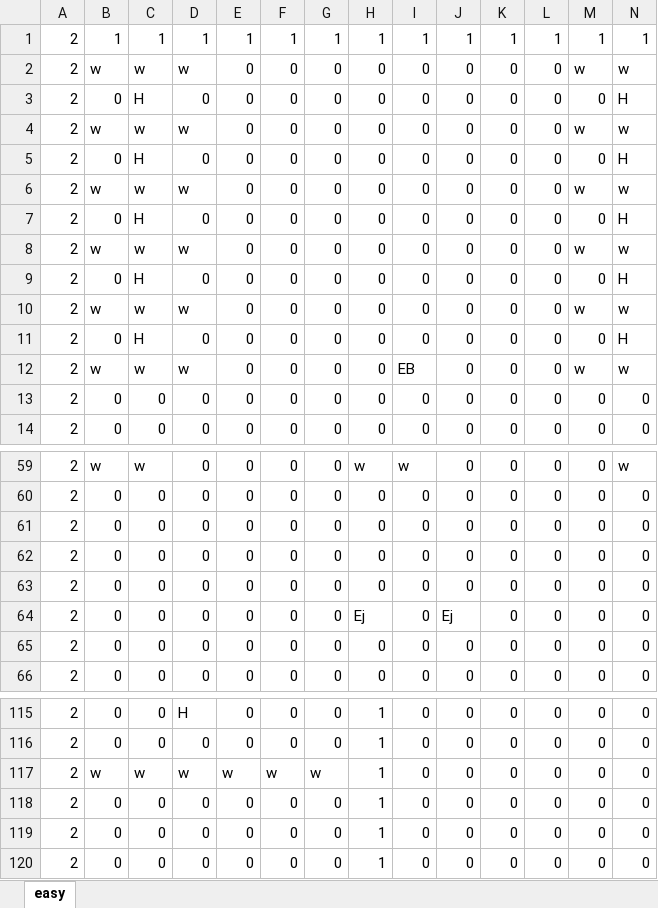
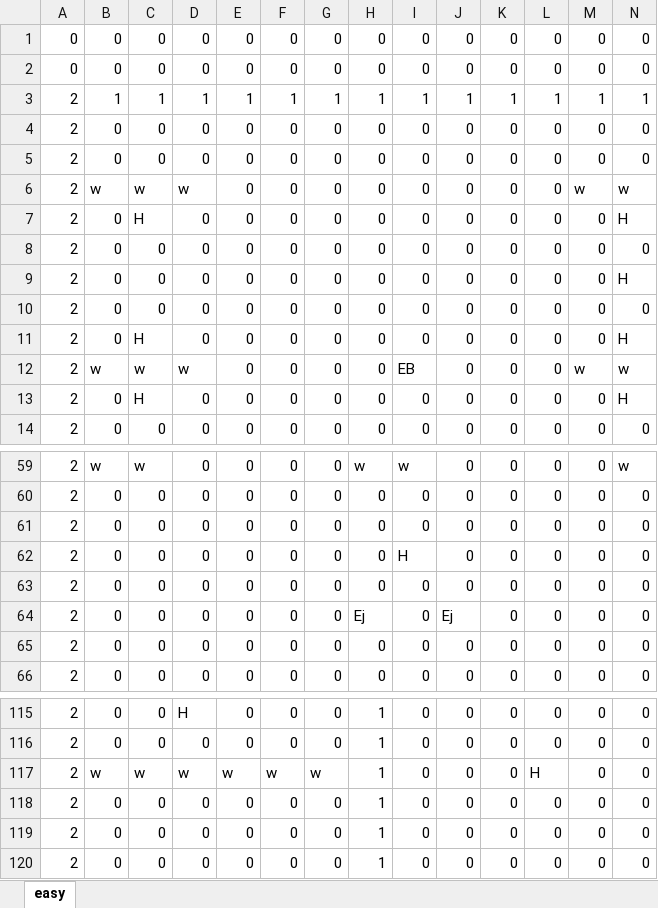
Before and after one commit to Takanashi1339/Gamejam10, an Excel workbook: BoundyShooter/BoundyShooter/Content/easy.xlsx, sheet easy, drawn as a sheet; only a part is shown, gaps mark what is left out; values as stored, in another font and other column widths than the file's, no borders; conditional formats not drawn; removed rows and columns are numbered as before the commit, all else as after; rows hold the shown columns only; the diff names each change by its address in the sheet, - before the commit and + after, or states it on an @@ line.

```diff
--- a/BoundyShooter/BoundyShooter/Content/easy.xlsx (sheet easy)
+++ b/BoundyShooter/BoundyShooter/Content/easy.xlsx (sheet easy)
+row 1: 0 | 0 | 0 | 0 | 0 | 0 | 0 | 0 | 0 | 0 | 0 | 0 | 0 | 0
+row 2: 0 | 0 | 0 | 0 | 0 | 0 | 0 | 0 | 0 | 0 | 0 | 0 | 0 | 0
@@ row 13 moved to row 4: 2 @@
+row 5: 2 | 0 | 0 | 0 | 0 | 0 | 0 | 0 | 0 | 0 | 0 | 0 | 0 | 0
-row 4: 2 | w | w | w | 0 | 0 | 0 | 0 | 0 | 0 | 0 | 0 | w | w
-row 6: 2 | w | w | w | 0 | 0 | 0 | 0 | 0 | 0 | 0 | 0 | w | w
-row 7: 2 | 0 | H | 0 | 0 | 0 | 0 | 0 | 0 | 0 | 0 | 0 | 0 | H
-row 8: 2 | w | w | w | 0 | 0 | 0 | 0 | 0 | 0 | 0 | 0 | w | w
+row 8: 2 | 0 | 0 | 0 | 0 | 0 | 0 | 0 | 0 | 0 | 0 | 0 | 0 | 0
-C9: H
+C9: 0
-row 10: 2 | w | w | w | 0 | 0 | 0 | 0 | 0 | 0 | 0 | 0 | w | w
+row 10: 2 | 0 | 0 | 0 | 0 | 0 | 0 | 0 | 0 | 0 | 0 | 0 | 0 | 0
@@ row 5 moved to row 13: 2 @@
-I62: 0
+I62: H
-L117: 0
+L117: H
```
Also changed, not shown: BoundyShooter/BoundyShooter/Content/hard.xlsx, BoundyShooter/BoundyShooter/Content/normal.xlsx, 14 other files.
